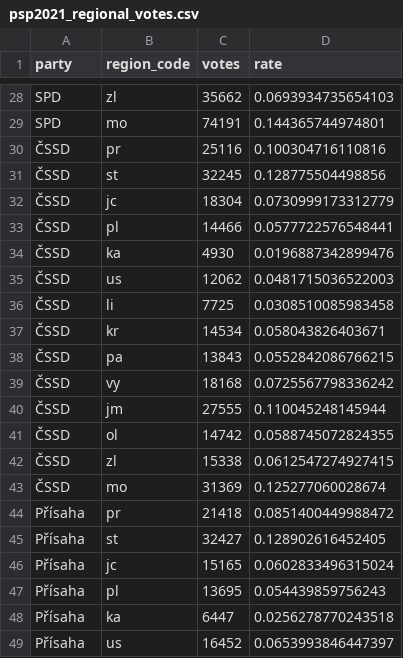
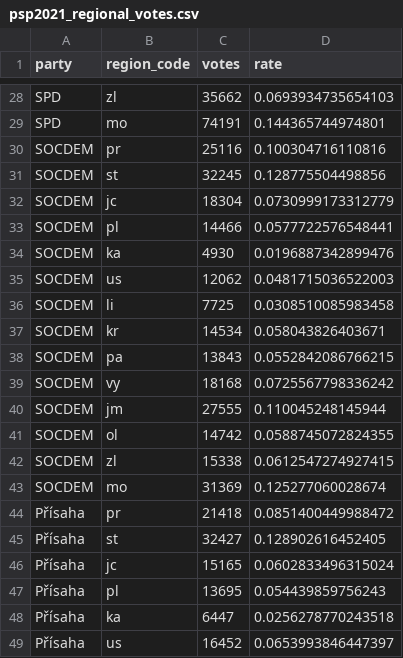
Before and after one commit to michalskop/mandaty-2022, a CSV file: backend/data/psp2021_regional_votes.csv, drawn as a sheet; only a part is shown, gaps mark what is left out; the diff covers the shown part only.

```diff
--- a/backend/data/psp2021_regional_votes.csv
+++ b/backend/data/psp2021_regional_votes.csv
@@ -29,16 +29,16 @@ SPD,zl,35662,0.0693934735654103
 SPD,mo,74191,0.144365744974801
-ČSSD,pr,25116,0.100304716110816
-ČSSD,st,32245,0.128775504498856
-ČSSD,jc,18304,0.0730999173312779
-ČSSD,pl,14466,0.0577722576548441
-ČSSD,ka,4930,0.0196887342899476
-ČSSD,us,12062,0.0481715036522003
-ČSSD,li,7725,0.0308510085983458
-ČSSD,kr,14534,0.058043826403671
-ČSSD,pa,13843,0.0552842086766215
-ČSSD,vy,18168,0.0725567798336242
-ČSSD,jm,27555,0.110045248145944
-ČSSD,ol,14742,0.0588745072824355
-ČSSD,zl,15338,0.0612547274927415
-ČSSD,mo,31369,0.125277060028674
+SOCDEM,pr,25116,0.100304716110816
+SOCDEM,st,32245,0.128775504498856
+SOCDEM,jc,18304,0.0730999173312779
+SOCDEM,pl,14466,0.0577722576548441
+SOCDEM,ka,4930,0.0196887342899476
+SOCDEM,us,12062,0.0481715036522003
+SOCDEM,li,7725,0.0308510085983458
+SOCDEM,kr,14534,0.058043826403671
+SOCDEM,pa,13843,0.0552842086766215
+SOCDEM,vy,18168,0.0725567798336242
+SOCDEM,jm,27555,0.110045248145944
+SOCDEM,ol,14742,0.0588745072824355
+SOCDEM,zl,15338,0.0612547274927415
+SOCDEM,mo,31369,0.125277060028674
 Přísaha,pr,21418,0.0851400449988472
```
Also changed, not shown: 14 added rows elsewhere in this file, backend/data/psp2021_regional_results.csv, backend/data/psp_race_chart.csv, 18 other files.
